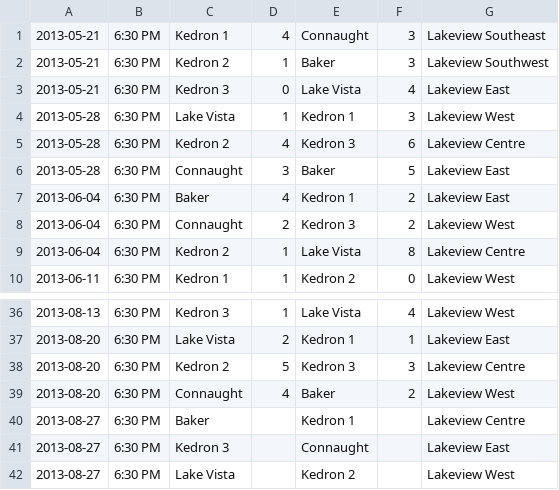
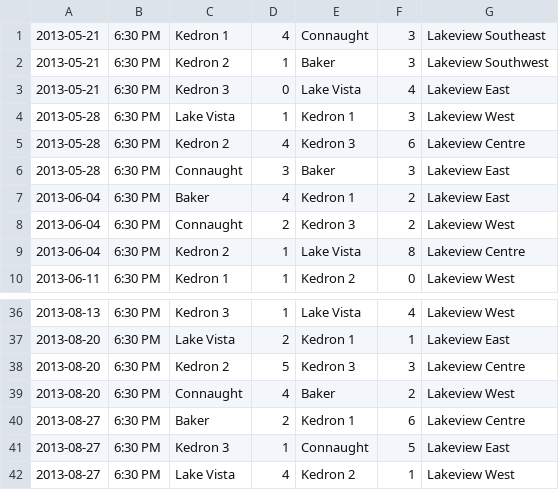
Before and after one commit to rdrake/nascsoccer.org, a CSV file: data/schedules/2013/regular-season/u12g.csv, drawn as a sheet; only a part is shown, gaps mark what is left out.

Commit message:
Missing U12G standings.

```diff
--- a/data/schedules/2013/regular-season/u12g.csv
+++ b/data/schedules/2013/regular-season/u12g.csv
@@ -5,3 +5,3 @@
 2013-05-28,6:30 PM,Kedron 2,4,Kedron 3,6,Lakeview Centre
-2013-05-28,6:30 PM,Connaught,3,Baker,5,Lakeview East
+2013-05-28,6:30 PM,Connaught,3,Baker,3,Lakeview East
 2013-06-04,6:30 PM,Baker,4,Kedron 1,2,Lakeview East
@@ -39,4 +39,4 @@
 2013-08-20,6:30 PM,Connaught,4,Baker,2,Lakeview West
-2013-08-27,6:30 PM,Baker,,Kedron 1,,Lakeview Centre
-2013-08-27,6:30 PM,Kedron 3,,Connaught,,Lakeview East
-2013-08-27,6:30 PM,Lake Vista,,Kedron 2,,Lakeview West
+2013-08-27,6:30 PM,Baker,2,Kedron 1,6,Lakeview Centre
+2013-08-27,6:30 PM,Kedron 3,1,Connaught,5,Lakeview East
+2013-08-27,6:30 PM,Lake Vista,4,Kedron 2,1,Lakeview West
```
